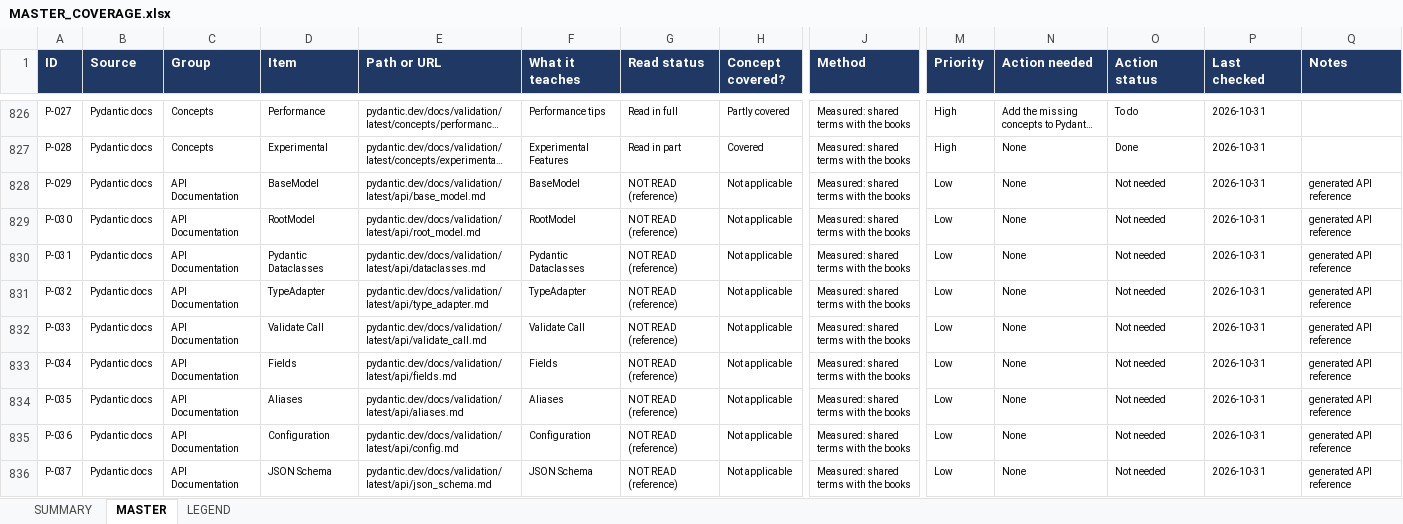
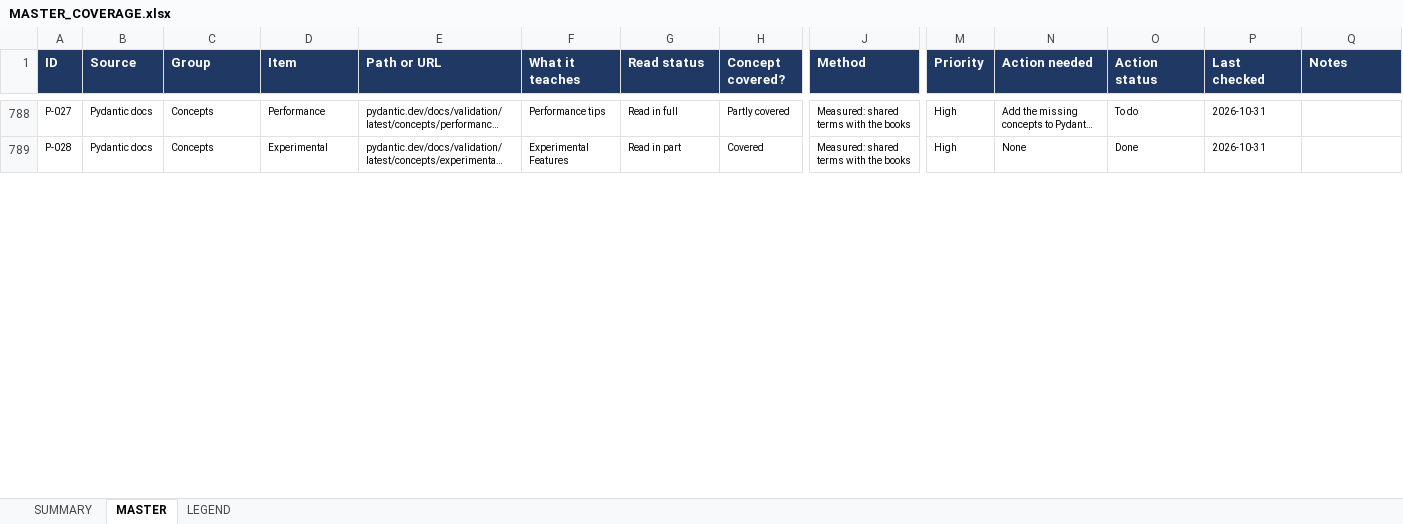
Before and after one commit to kiaanwankhede/MyNotes, an Excel workbook: MASTER_COVERAGE.xlsx, sheet MASTER, drawn as a sheet; only a part is shown, gaps mark what is left out; long unchanged cells end in …; values as stored, in another font and other column widths than the file's, no borders; charts and pictures and conditional formats not drawn; rows hold the shown columns only; the diff covers the shown part only; the diff names each change by its address in the sheet, - before the commit and + after, or states it on an @@ line.

```diff
--- a/MASTER_COVERAGE.xlsx (sheet MASTER)
+++ b/MASTER_COVERAGE.xlsx (sheet MASTER)
-row 828: P-029 | Pydantic docs | API Documentation | BaseModel | pydantic.dev/docs/validation/latest/api/base_model.md | BaseModel | NOT READ (reference) | Not applicable | Measured: shared terms with the books | Low | None | Not needed | 2026-10-31 | generated API reference
-row 829: P-030 | Pydantic docs | API Documentation | RootModel | pydantic.dev/docs/validation/latest/api/root_model.md | RootModel | NOT READ (reference) | Not applicable | Measured: shared terms with the books | Low | None | Not needed | 2026-10-31 | generated API reference
-row 830: P-031 | Pydantic docs | API Documentation | Pydantic Dataclasses | pydantic.dev/docs/validation/latest/api/dataclasses.md | Pydantic Dataclasses | NOT READ (reference) | Not applicable | Measured: shared terms with the books | Low | None | Not needed | 2026-10-31 | generated API reference
-row 831: P-032 | Pydantic docs | API Documentation | TypeAdapter | pydantic.dev/docs/validation/latest/api/type_adapter.md | TypeAdapter | NOT READ (reference) | Not applicable | Measured: shared terms with the books | Low | None | Not needed | 2026-10-31 | generated API reference
-row 832: P-033 | Pydantic docs | API Documentation | Validate Call | pydantic.dev/docs/validation/latest/api/validate_call.md | Validate Call | NOT READ (reference) | Not applicable | Measured: shared terms with the books | Low | None | Not needed | 2026-10-31 | generated API reference
-row 833: P-034 | Pydantic docs | API Documentation | Fields | pydantic.dev/docs/validation/latest/api/fields.md | Fields | NOT READ (reference) | Not applicable | Measured: shared terms with the books | Low | None | Not needed | 2026-10-31 | generated API reference
-row 834: P-035 | Pydantic docs | API Documentation | Aliases | pydantic.dev/docs/validation/latest/api/aliases.md | Aliases | NOT READ (reference) | Not applicable | Measured: shared terms with the books | Low | None | Not needed | 2026-10-31 | generated API reference
-row 835: P-036 | Pydantic docs | API Documentation | Configuration | pydantic.dev/docs/validation/latest/api/config.md | Configuration | NOT READ (reference) | Not applicable | Measured: shared terms with the books | Low | None | Not needed | 2026-10-31 | generated API reference
-row 836: P-037 | Pydantic docs | API Documentation | JSON Schema | pydantic.dev/docs/validation/latest/api/json_schema.md | JSON Schema | NOT READ (reference) | Not applicable | Measured: shared terms with the books | Low | None | Not needed | 2026-10-31 | generated API reference
```
Also changed, not shown: 65 removed rows and 96 edited cells elsewhere in this sheet, sheet SUMMARY, 3 other files.
